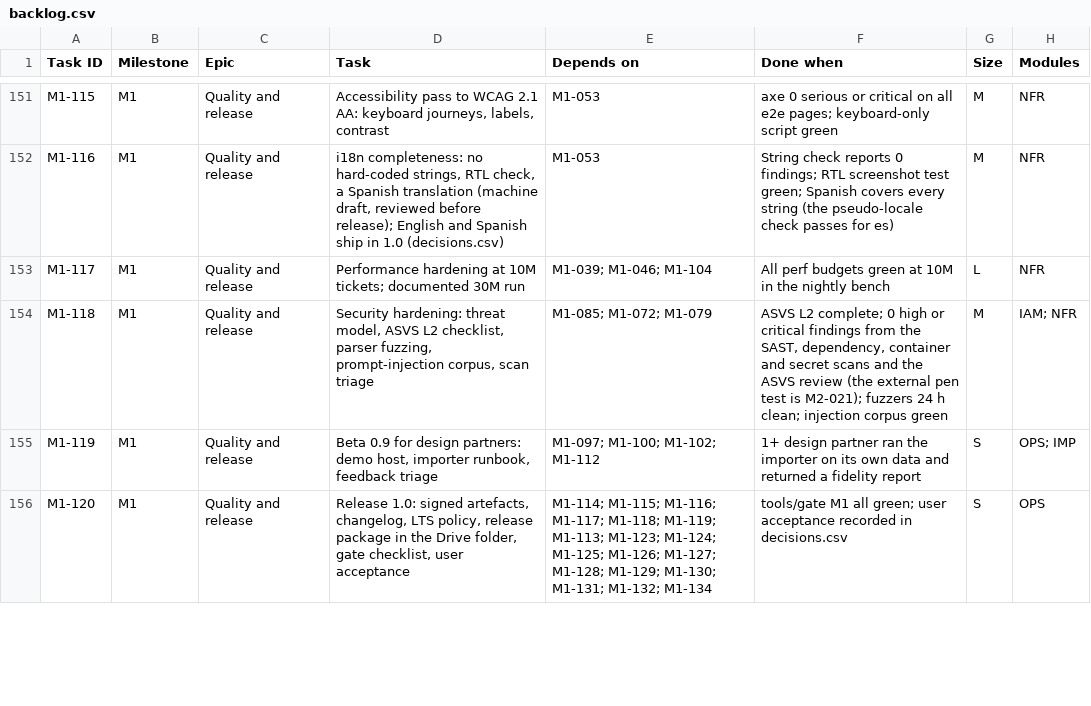
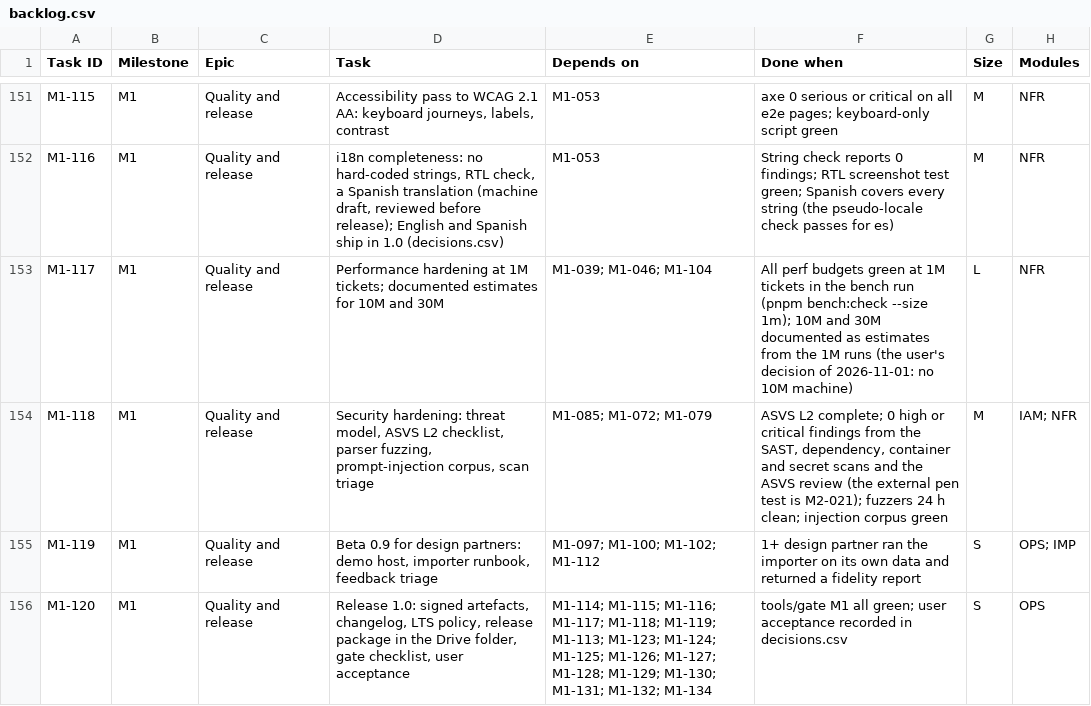
Before and after one commit to rockersands/taskmoor, a CSV file: docs/plan/backlog.csv, drawn as a sheet; only a part is shown, gaps mark what is left out.

```diff
--- a/docs/plan/backlog.csv
+++ b/docs/plan/backlog.csv
@@ -152,3 +152,3 @@ M1-115,M1,Quality and release,"Accessibility pass to WCAG 2.1 AA: keyboard journ
 M1-116,M1,Quality and release,"i18n completeness: no hard-coded strings, RTL check, a Spanish translation (machine draft, reviewed before release); English and Spanish ship in 1.0 (decisions.csv)",M1-053,String check reports 0 findings; RTL screenshot test green; Spanish covers every string (the pseudo-locale check passes for es),M,NFR
-M1-117,M1,Quality and release,Performance hardening at 10M tickets; documented 30M run,M1-039; M1-046; M1-104,All perf budgets green at 10M in the nightly bench,L,NFR
+M1-117,M1,Quality and release,Performance hardening at 1M tickets; documented estimates for 10M and 30M,M1-039; M1-046; M1-104,All perf budgets green at 1M tickets in the bench run (pnpm bench:check --size 1m); 10M and 30M documented as estimates from the 1M runs (the user's decision of 2026-11-01: no 10M machine),L,NFR
 M1-118,M1,Quality and release,"Security hardening: threat model, ASVS L2 checklist, parser fuzzing, prompt-injection corpus, scan triage",M1-085; M1-072; M1-079,"ASVS L2 complete; 0 high or critical findings from the SAST, dependency, container and secret scans and the ASVS review (the external pen test is M2-021); fuzzers 24 h clean; injection corpus green",M,IAM; NFR
```
Also changed, not shown: docs/plan/decisions.csv, docs/plan/milestones.csv, 3 other files.
